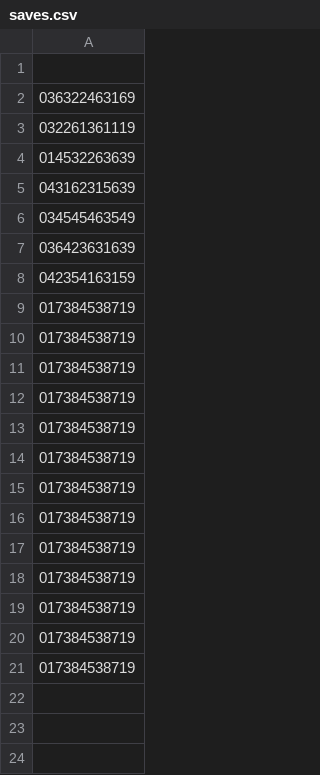
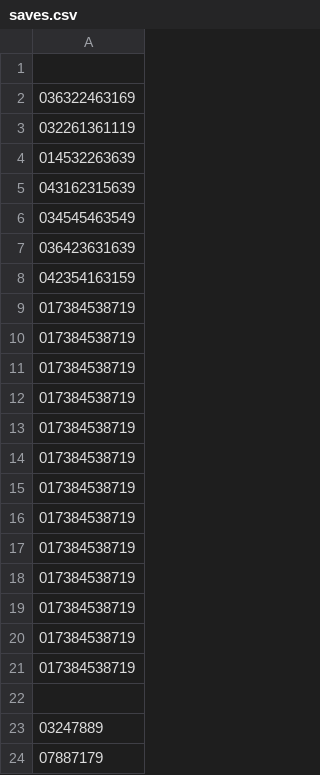
Before and after one commit to AdamBlane/AG-Group-Project, a CSV file: NuttyPutters/saves.csv, drawn as a sheet; the diff names each change by its address in the sheet, - before the commit and + after, or states it on an @@ line.

```diff
--- a/NuttyPutters/saves.csv
+++ b/NuttyPutters/saves.csv
+row 22: (empty)
+row 23: 03247889
+row 24: 07887179
```
Also changed, not shown: 6 other files.
